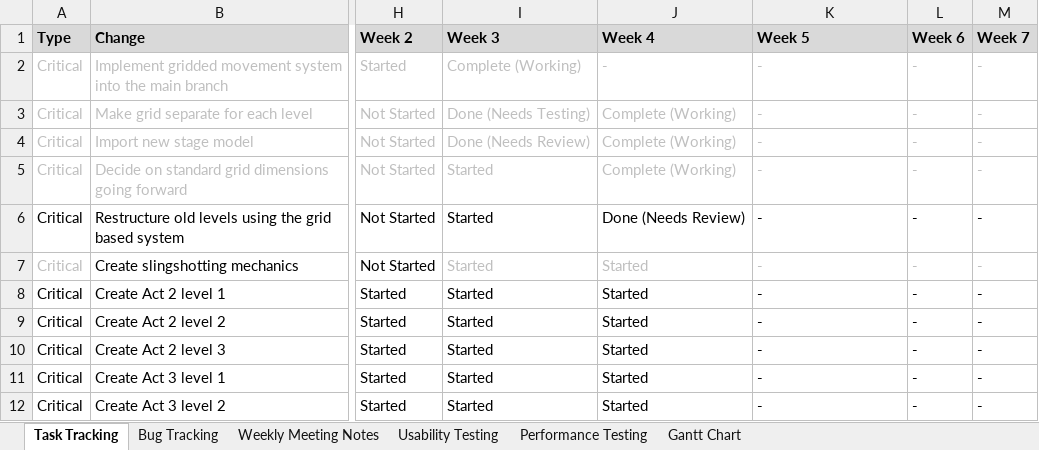
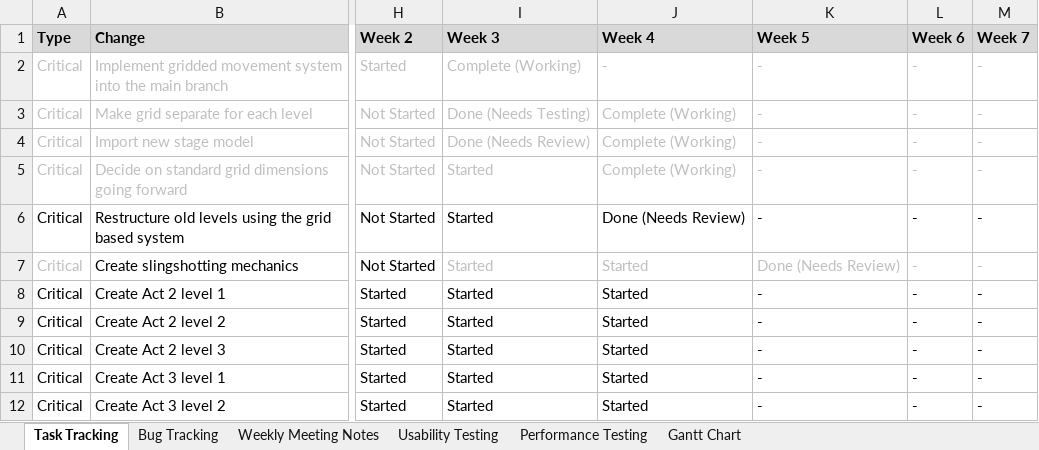
Before and after one commit to SpyraxianJ/strung-along, an Excel workbook: Admin Files/The Prod Doc.xlsx, sheet Task Tracking, drawn as a sheet; only a part is shown, gaps mark what is left out; values as stored, in another font and other column widths than the file's, no borders; conditional formats not drawn; the diff names each change by its address in the sheet, - before the commit and + after, or states it on an @@ line.

Commit message:
Prod Doc stuff

```diff
--- a/Admin Files/The Prod Doc.xlsx (sheet Task Tracking)
+++ b/Admin Files/The Prod Doc.xlsx (sheet Task Tracking)
-K7 (Week 5): -
+K7 (Week 5): Done (Needs Review)
```
